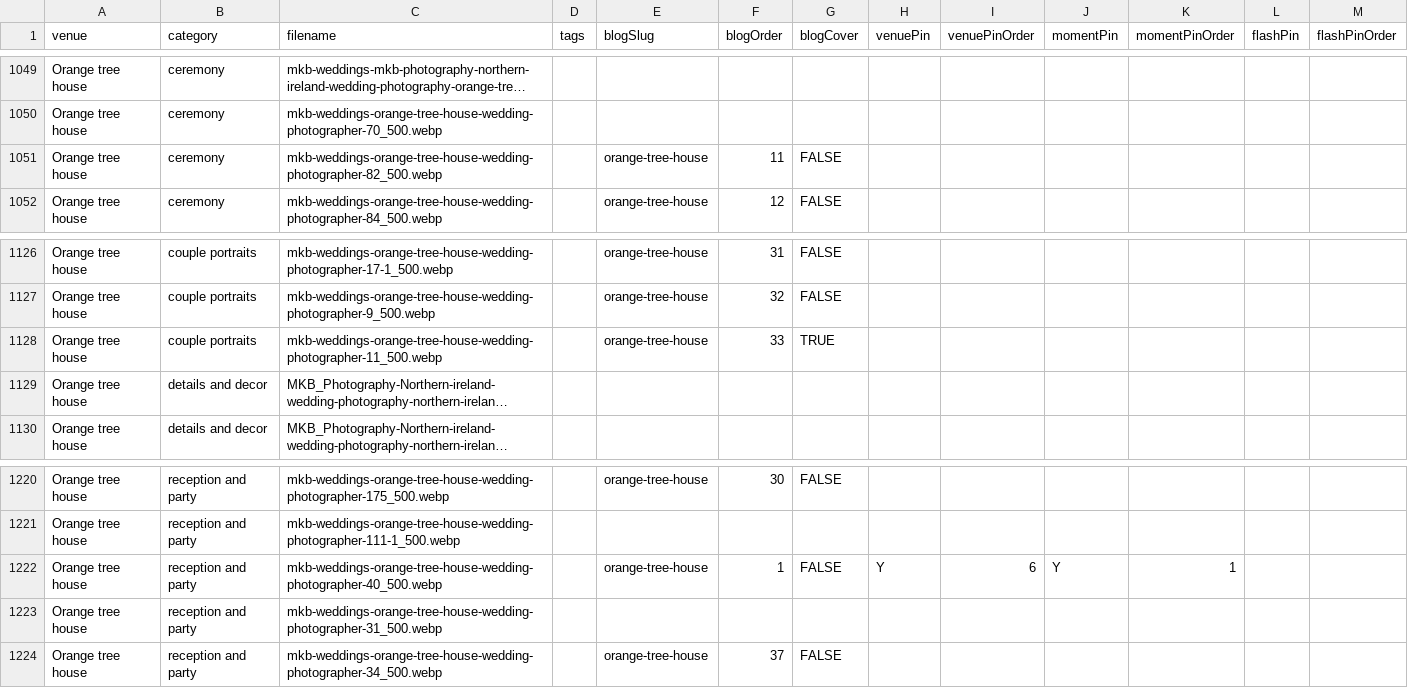
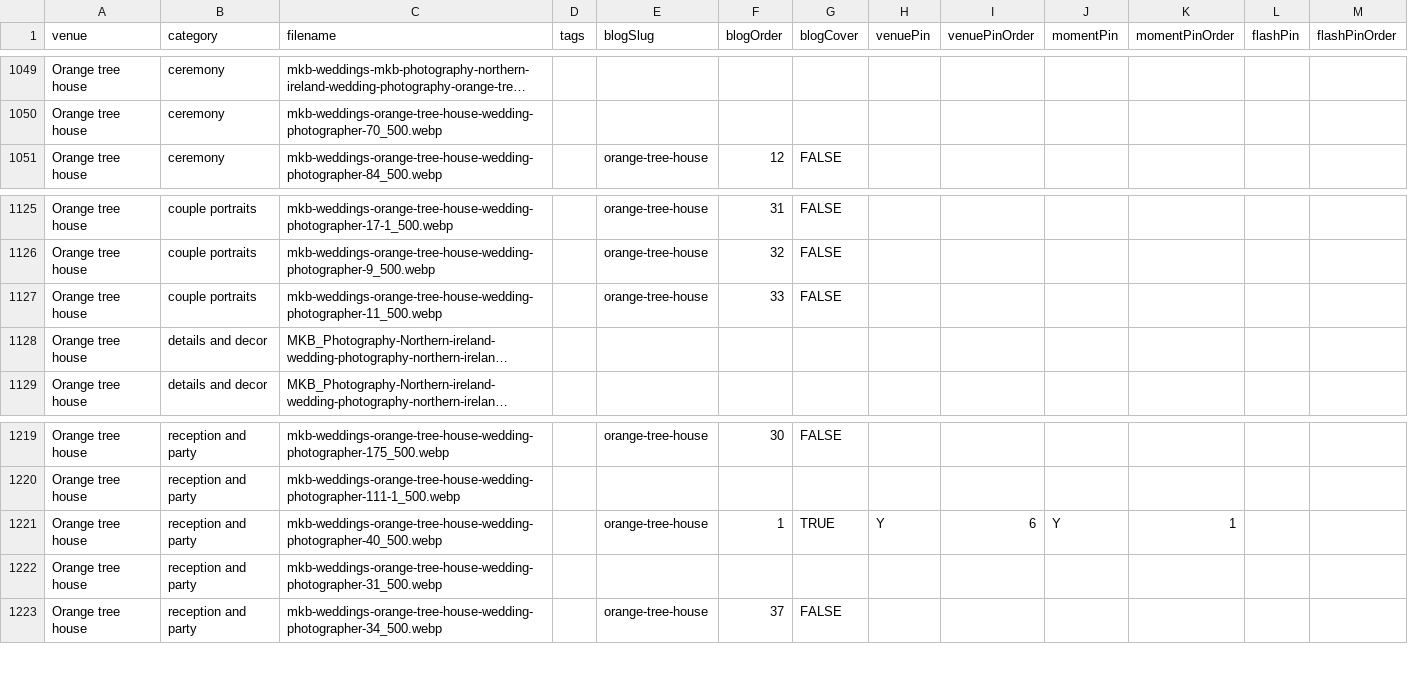
Before and after one commit to mkbarnes2001/mkb-weddings, a CSV file: public/gallery.csv, drawn as a sheet; only a part is shown, gaps mark what is left out; long unchanged cells end in …; removed rows and columns are numbered as before the commit, all else as after; the diff names each change by its address in the sheet, - before the commit and + after, or states it on an @@ line.

Commit message:
update

```diff
--- a/public/gallery.csv
+++ b/public/gallery.csv
-row 1051: Orange tree house | ceremony | mkb-weddings-orange-tree-house-wedding-photographer-82_500.webp |  | orange-tree-house | 11 | FALSE
-G1127 (blogCover): TRUE
+G1127 (blogCover): FALSE
-G1221 (blogCover): FALSE
+G1221 (blogCover): TRUE
```
